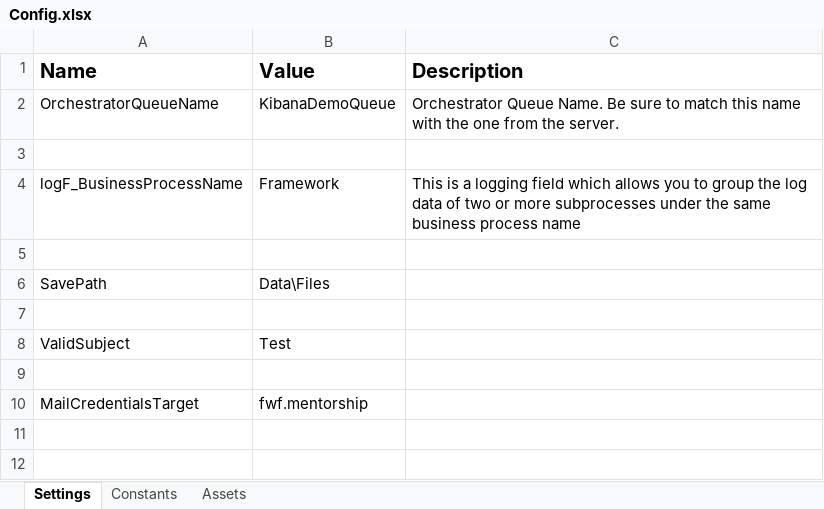
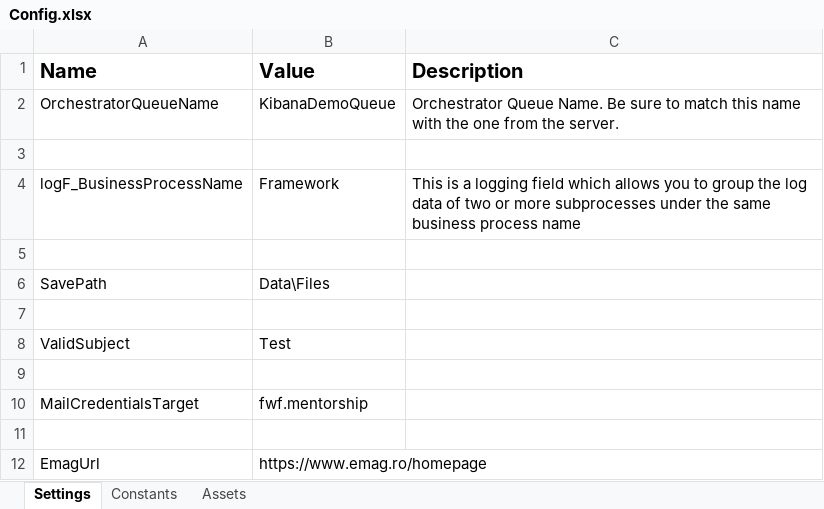
Before and after one commit to MireaRadu/RPA-ffw04, an Excel workbook: Data/Config.xlsx, sheet Settings, drawn as a sheet; values as stored, in another font and other column widths than the file's, no borders; the diff names each change by its address in the sheet, - before the commit and + after, or states it on an @@ line.

Commit message:
added and integrated Emag_AccessApp, Emag_Search and Emag_GetDataFromSearchResults workflows

```diff
--- a/Data/Config.xlsx (sheet Settings)
+++ b/Data/Config.xlsx (sheet Settings)
+row 11: (empty)
+row 12: EmagUrl | https://www.emag.ro/homepage
```
Also changed, not shown: 28 other files.
